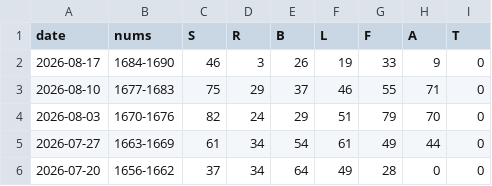
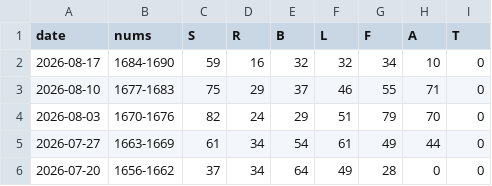
Before and after one commit to 1209090/wordle, a CSV file: stats.csv, drawn as a sheet; only a part is shown.

```diff
--- a/stats.csv
+++ b/stats.csv
@@ -1,3 +1,3 @@
 date,nums,S,R,B,L,F,A,T
-2026-08-17,1684-1690,46,3,26,19,33,9,0
+2026-08-17,1684-1690,59,16,32,32,34,10,0
 2026-08-10,1677-1683,75,29,37,46,55,71,0
```
Also changed, not shown: wordle.csv.
